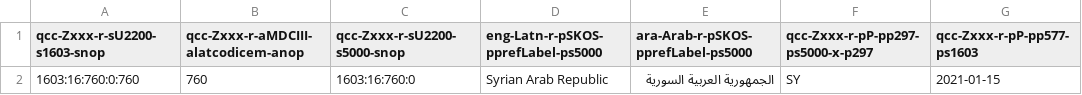
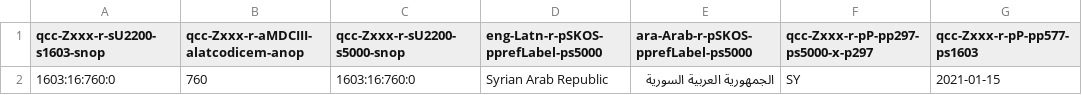
Before and after one commit to MDCIII/1603_16_760, a CSV file: 1603/16/760/0/1603_16_760_0.no1.bcp47.csv, drawn as a sheet; only a part is shown; the diff names each change by its address in the sheet, - before the commit and + after, or states it on an @@ line.

```diff
--- a/1603/16/760/0/1603_16_760_0.no1.bcp47.csv
+++ b/1603/16/760/0/1603_16_760_0.no1.bcp47.csv
-A2 (qcc-Zxxx-r-sU2200-s1603-snop): 1603:16:760:0:760
+A2 (qcc-Zxxx-r-sU2200-s1603-snop): 1603:16:760:0
```
Also changed, not shown: 1603/16/760/0/1603_16_760_0.no1.tm.hxl.csv.
